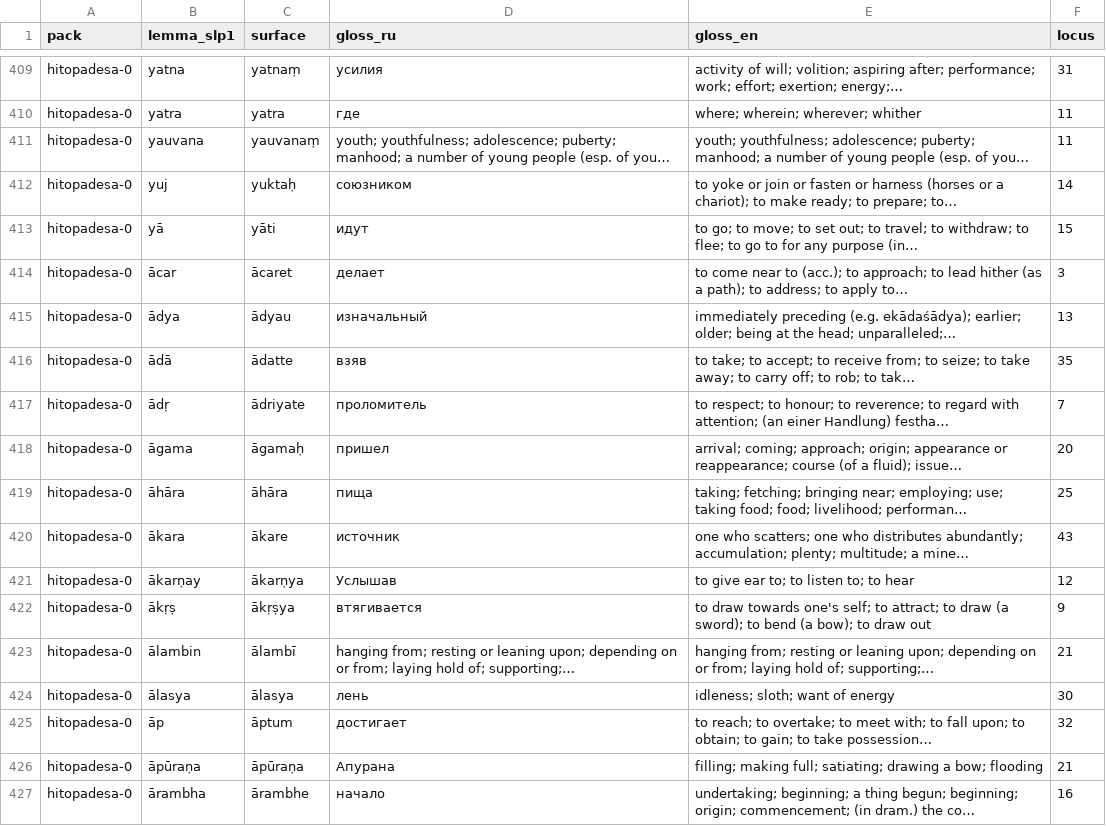
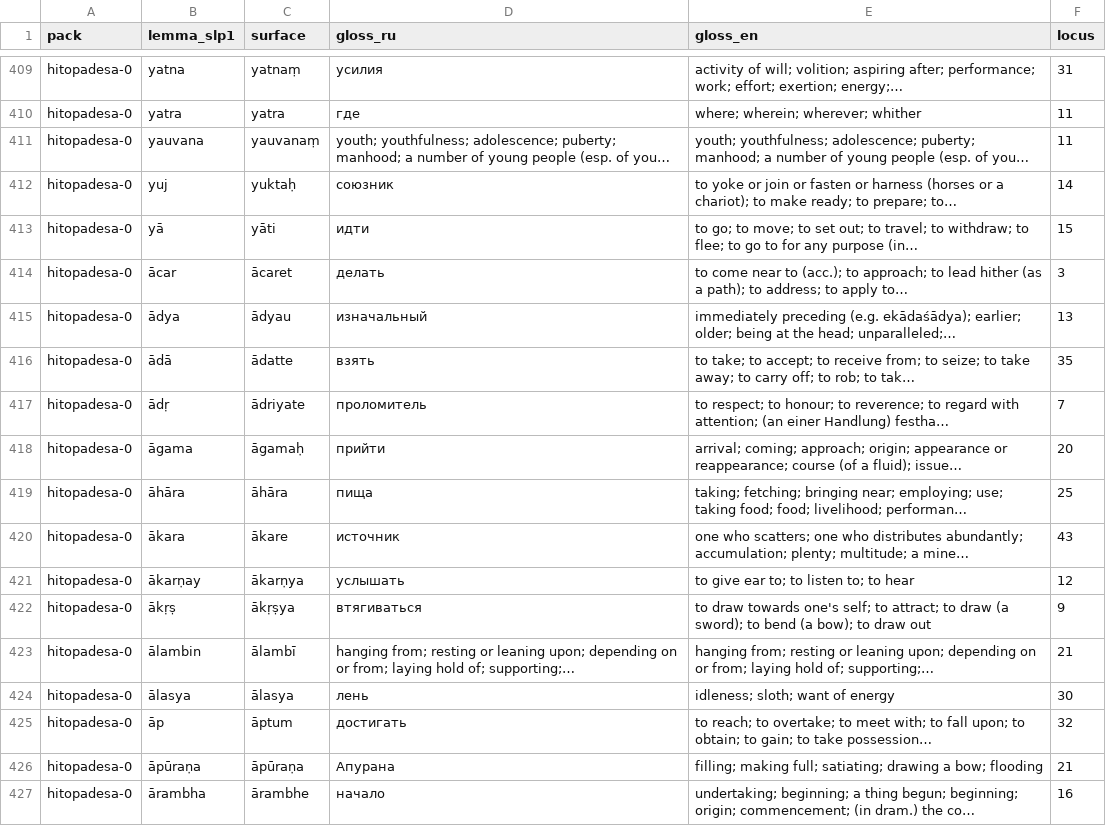
Before and after one commit to gasyoun/kosha, a TSV file: data/cohort_start_chteniya/lemmas_for_srs.tsv, drawn as a sheet; only a part is shown, gaps mark what is left out; the diff covers the shown part only.

```diff
--- a/data/cohort_start_chteniya/lemmas_for_srs.tsv
+++ b/data/cohort_start_chteniya/lemmas_for_srs.tsv
@@ -411,16 +411,16 @@ hitopadesa-0	yatra	yatra	где	where; wherein; wherever; whither	11
 hitopadesa-0	yauvana	yauvanaṃ	youth; youthfulness; adolescence; puberty; manhood; a number of young people (esp. of you…	youth; youthfulness; adolescence; puberty; manhood; a number of young people (esp. of you…	11
-hitopadesa-0	yuj	yuktaḥ	союзником	to yoke or join or fasten or harness (horses or a chariot); to make ready; to prepare; to…	14
-hitopadesa-0	yā	yāti	идут	to go; to move; to set out; to travel; to withdraw; to flee; to go to for any purpose (in…	15
-hitopadesa-0	ācar	ācaret	делает	to come near to (acc.); to approach; to lead hither (as a path); to address; to apply to…	3
+hitopadesa-0	yuj	yuktaḥ	союзник	to yoke or join or fasten or harness (horses or a chariot); to make ready; to prepare; to…	14
+hitopadesa-0	yā	yāti	идти	to go; to move; to set out; to travel; to withdraw; to flee; to go to for any purpose (in…	15
+hitopadesa-0	ācar	ācaret	делать	to come near to (acc.); to approach; to lead hither (as a path); to address; to apply to…	3
 hitopadesa-0	ādya	ādyau	изначальный	immediately preceding (e.g. ekādaśādya); earlier; older; being at the head; unparalleled;…	13
-hitopadesa-0	ādā	ādatte	взяв	to take; to accept; to receive from; to seize; to take away; to carry off; to rob; to tak…	35
+hitopadesa-0	ādā	ādatte	взять	to take; to accept; to receive from; to seize; to take away; to carry off; to rob; to tak…	35
 hitopadesa-0	ādṛ	ādriyate	проломитель	to respect; to honour; to reverence; to regard with attention; (an einer Handlung) festha…	7
-hitopadesa-0	āgama	āgamaḥ	пришел	arrival; coming; approach; origin; appearance or reappearance; course (of a fluid); issue…	20
+hitopadesa-0	āgama	āgamaḥ	прийти	arrival; coming; approach; origin; appearance or reappearance; course (of a fluid); issue…	20
 hitopadesa-0	āhāra	āhāra	пища	taking; fetching; bringing near; employing; use; taking food; food; livelihood; performan…	25
 hitopadesa-0	ākara	ākare	источник	one who scatters; one who distributes abundantly; accumulation; plenty; multitude; a mine…	43
-hitopadesa-0	ākarṇay	ākarṇya	Услышав	to give ear to; to listen to; to hear	12
-hitopadesa-0	ākṛṣ	ākṛṣya	втягивается	to draw towards one's self; to attract; to draw (a sword); to bend (a bow); to draw out	9
+hitopadesa-0	ākarṇay	ākarṇya	услышать	to give ear to; to listen to; to hear	12
+hitopadesa-0	ākṛṣ	ākṛṣya	втягиваться	to draw towards one's self; to attract; to draw (a sword); to bend (a bow); to draw out	9
 hitopadesa-0	ālambin	ālambī	hanging from; resting or leaning upon; depending on or from; laying hold of; supporting;…	hanging from; resting or leaning upon; depending on or from; laying hold of; supporting;…	21
 hitopadesa-0	ālasya	ālasya	лень	idleness; sloth; want of energy	30
-hitopadesa-0	āp	āptum	достигает	to reach; to overtake; to meet with; to fall upon; to obtain; to gain; to take possession…	32
+hitopadesa-0	āp	āptum	достигать	to reach; to overtake; to meet with; to fall upon; to obtain; to gain; to take possession…	32
 hitopadesa-0	āpūraṇa	āpūraṇa	Апурана	filling; making full; satiating; drawing a bow; flooding	21
```
Also changed, not shown: 99 edited cells elsewhere in this file, 4 other files.
